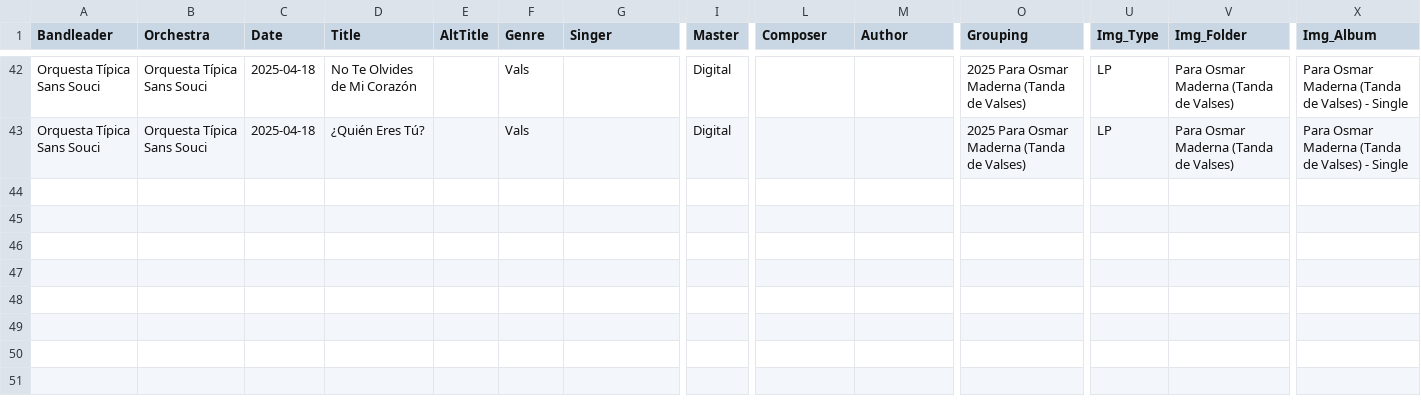
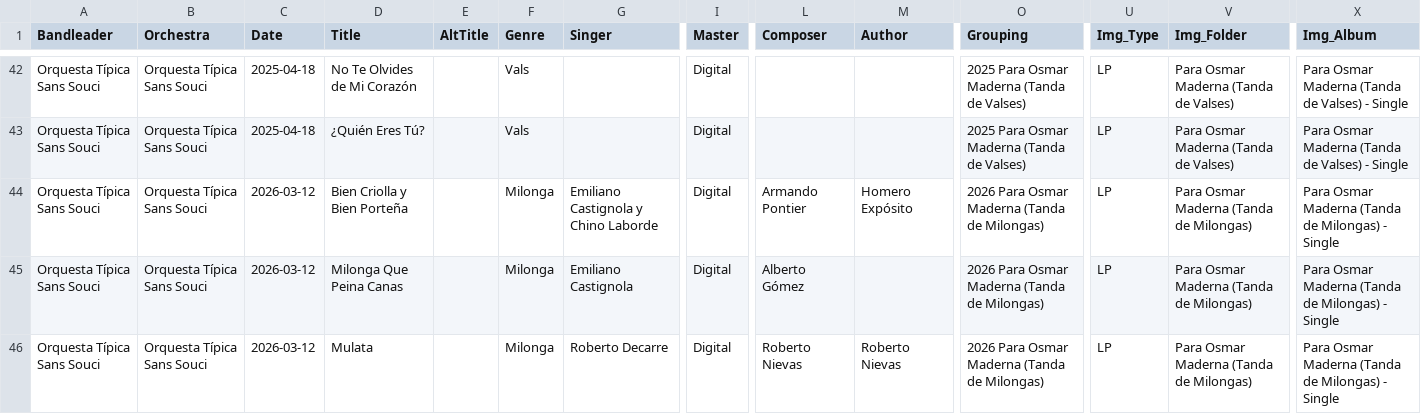
Before and after one commit to sericson0/tango-discographies, a CSV file: csv_files/Orquesta Tipica Sans Souci.csv, drawn as a sheet; only a part is shown, gaps mark what is left out; rows hold the shown columns only; the diff names each change by its address in the sheet, - before the commit and + after, or states it on an @@ line.

```diff
--- a/csv_files/Orquesta Tipica Sans Souci.csv
+++ b/csv_files/Orquesta Tipica Sans Souci.csv
+row 44: Orquesta Típica Sans Souci | Orquesta Típica Sans Souci | 2026-03-12 | Bien Criolla y Bien Porteña |  | Milonga | Emiliano Castignola y Chino Laborde | Digital | Armando Pontier | Homero Expósito | 2026 Para Osmar Maderna (Tanda de Milongas) | LP | Para Osmar Maderna (Tanda de Milongas) | Para Osmar Maderna (Tanda de Milongas) - Single
+row 45: Orquesta Típica Sans Souci | Orquesta Típica Sans Souci | 2026-03-12 | Milonga Que Peina Canas |  | Milonga | Emiliano Castignola | Digital | Alberto Gómez |  | 2026 Para Osmar Maderna (Tanda de Milongas) | LP | Para Osmar Maderna (Tanda de Milongas) | Para Osmar Maderna (Tanda de Milongas) - Single
+row 46: Orquesta Típica Sans Souci | Orquesta Típica Sans Souci | 2026-03-12 | Mulata |  | Milonga | Roberto Decarre | Digital | Roberto Nievas | Roberto Nievas | 2026 Para Osmar Maderna (Tanda de Milongas) | LP | Para Osmar Maderna (Tanda de Milongas) | Para Osmar Maderna (Tanda de Milongas) - Single
```
Also changed, not shown: csv_files/Bajofondo.csv, csv_files/Otros Aires.csv, 35 other files.
